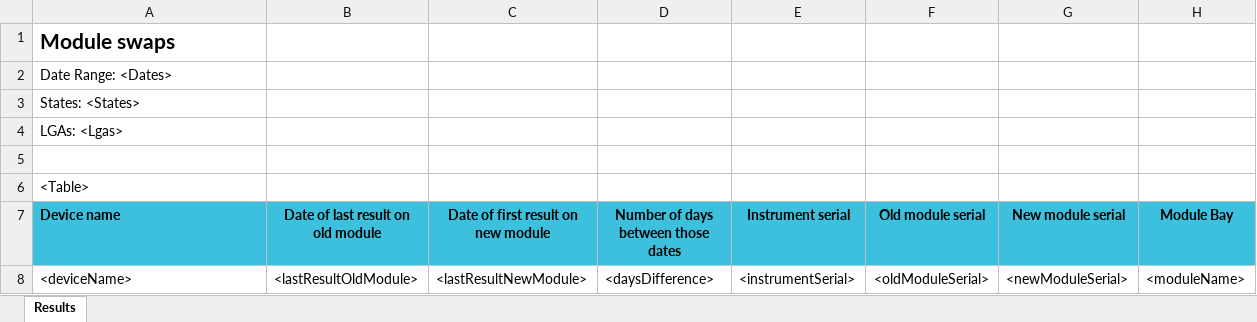
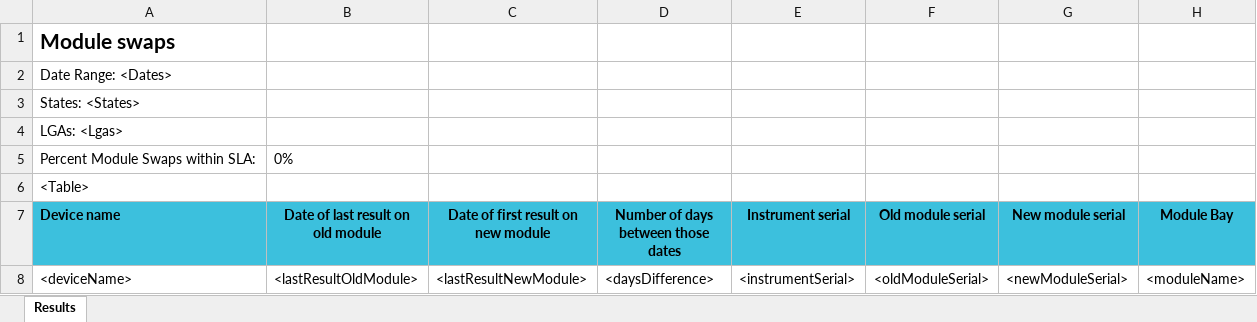
Before and after one commit to RahatSaqib/aspect, an Excel workbook: api/templates/module_swaps/en.xlsx, sheet Results, drawn as a sheet; values as stored, in another font and other column widths than the file's, no borders; conditional formats not drawn; the diff names each change by its address in the sheet, - before the commit and + after, or states it on an @@ line.

```diff
--- a/api/templates/module_swaps/en.xlsx (sheet Results)
+++ b/api/templates/module_swaps/en.xlsx (sheet Results)
-row 5: (empty)
+row 5: Percent Module Swaps within SLA: | 0%
```
Also changed, not shown: api/templates/module_swaps/es.xlsx.
